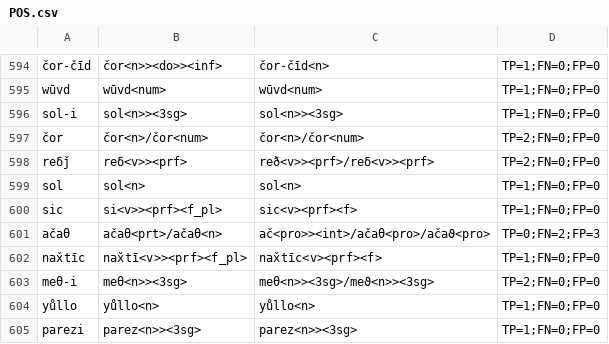
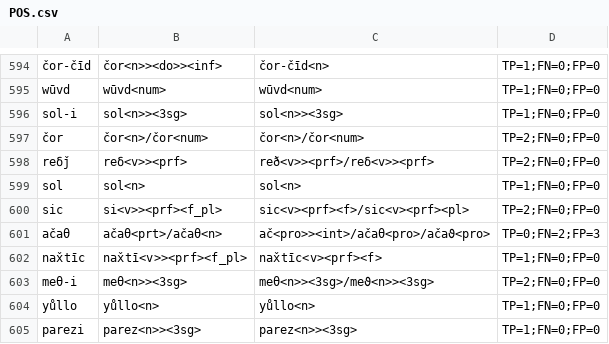
Before and after one commit to afmigoo/shughni_morphology, a CSV file: scripts/metrics/results/total/unique_subdir/POS.csv, drawn as a sheet; only a part is shown, gaps mark what is left out.

```diff
--- a/scripts/metrics/results/total/unique_subdir/POS.csv
+++ b/scripts/metrics/results/total/unique_subdir/POS.csv
@@ -599,3 +599,3 @@ reδǰ,reδ<v>><prf>,reð<v>><prf>/reδ<v>><prf>,TP=2;FN=0;FP=0
 sol,sol<n>,sol<n>,TP=1;FN=0;FP=0
-sic,si<v>><prf><f_pl>,sic<v><prf><f>,TP=1;FN=0;FP=0
+sic,si<v>><prf><f_pl>,sic<v><prf><f>/sic<v><prf><pl>,TP=2;FN=0;FP=0
 ačaθ,ačaθ<prt>/ačaθ<n>,ač<pro>><int>/ačaθ<pro>/ačaϑ<pro>,TP=0;FN=2;FP=3
```
Also changed, not shown: scripts/metrics/results/total/unique_subdir/Exact.csv, scripts/metrics/results/total/unique_subdir/Stem.csv, 13 other files.
